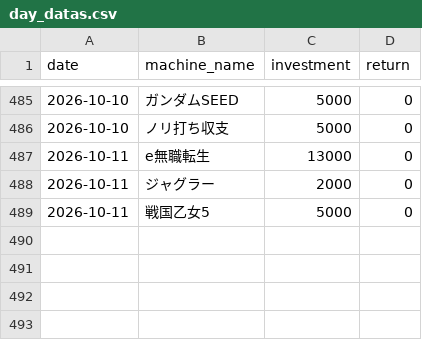
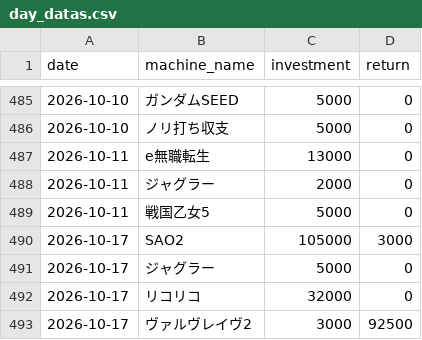
Before and after one commit to stars-stars/pachinko, a CSV file: data/day_datas.csv, drawn as a sheet; only a part is shown, gaps mark what is left out; the diff names each change by its address in the sheet, - before the commit and + after, or states it on an @@ line.

```diff
--- a/data/day_datas.csv
+++ b/data/day_datas.csv
+row 490: 2026-10-17 | SAO2 | 105000 | 3000
+row 491: 2026-10-17 | ジャグラー | 5000 | 0
+row 492: 2026-10-17 | リコリコ | 32000 | 0
+row 493: 2026-10-17 | ヴァルヴレイヴ2 | 3000 | 92500
```
Also changed, not shown: 7 other files.
